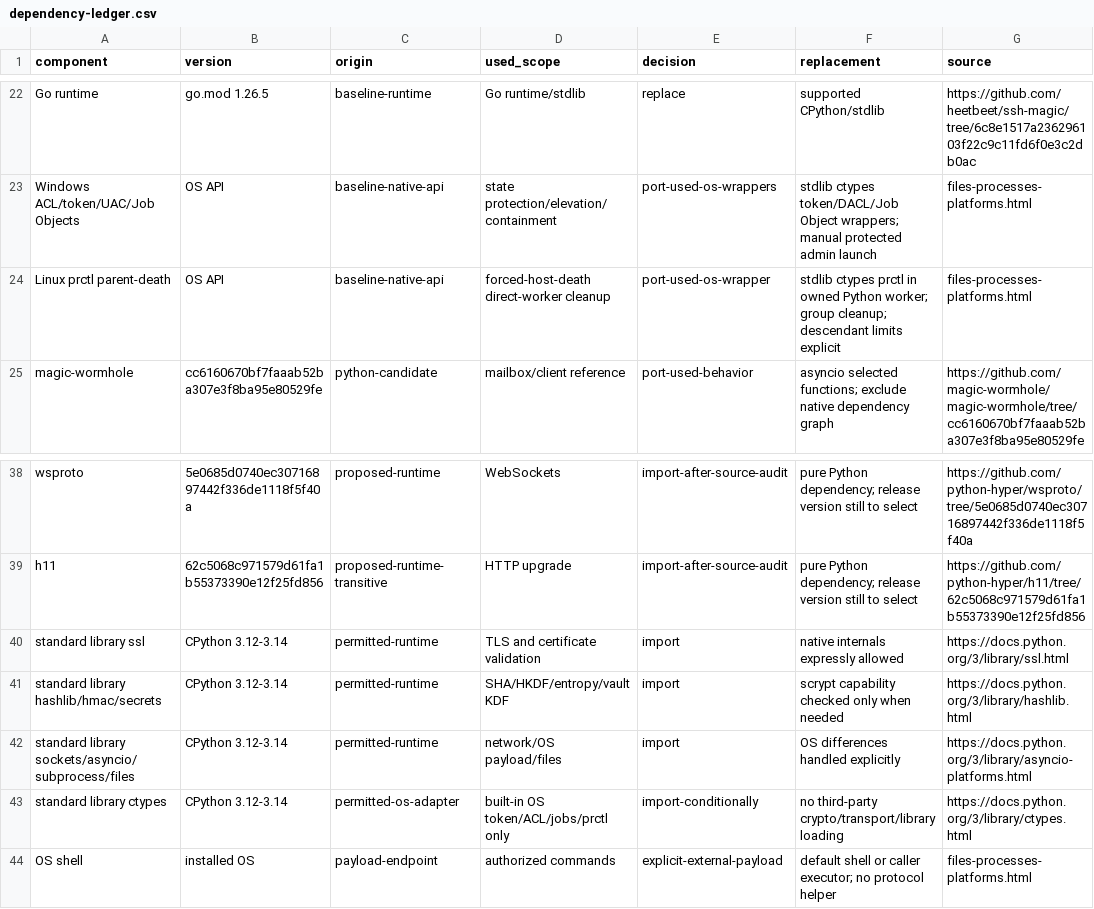
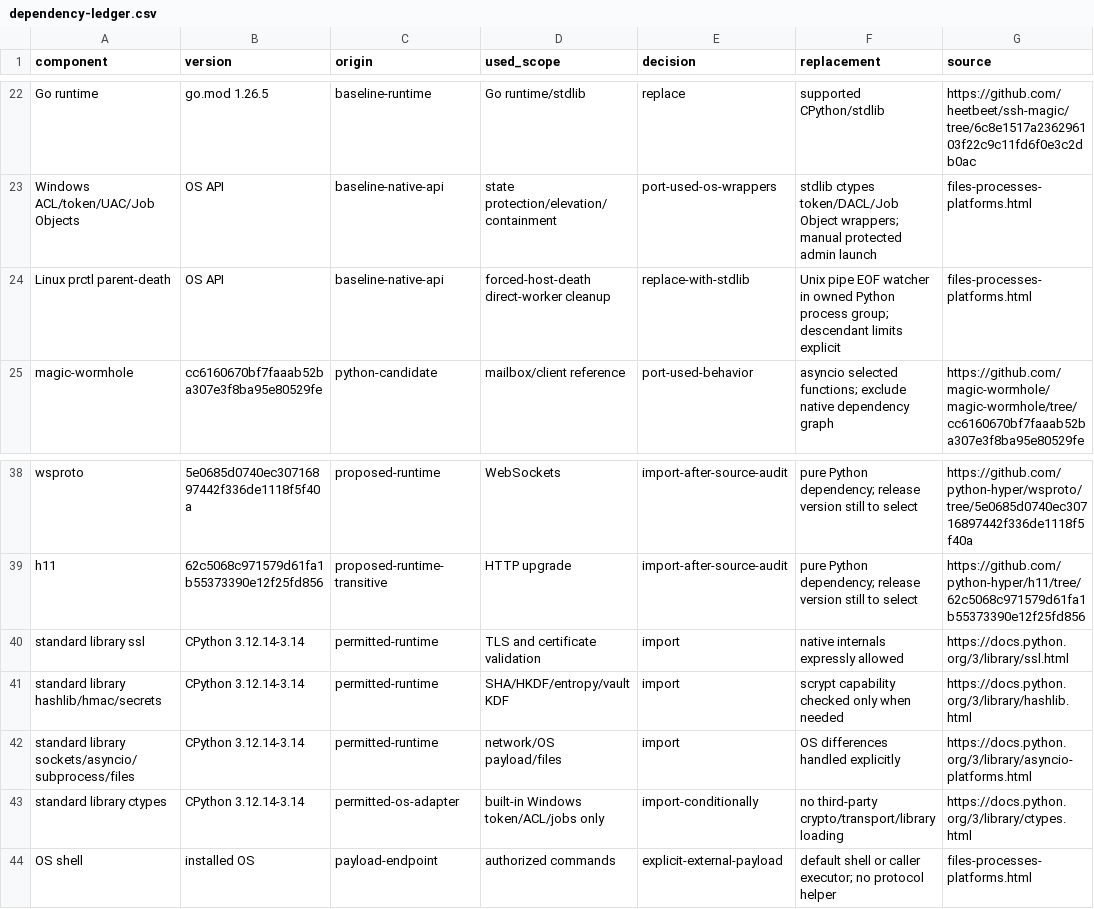
Before and after one commit to heetbeet/ssh-snakehole, a CSV file: docs/dependency-ledger.csv, drawn as a sheet; only a part is shown, gaps mark what is left out.

Commit message:
Implement Python pairing, SSH, SFTP and offline delivery

```diff
--- a/docs/dependency-ledger.csv
+++ b/docs/dependency-ledger.csv
@@ -23,3 +23,3 @@ Go runtime,go.mod 1.26.5,baseline-runtime,Go runtime/stdlib,replace,supported CP
 Windows ACL/token/UAC/Job Objects,OS API,baseline-native-api,state protection/elevation/containment,port-used-os-wrappers,stdlib ctypes token/DACL/Job Object wrappers; manual protected admin launch,files-processes-platforms.html
-Linux prctl parent-death,OS API,baseline-native-api,forced-host-death direct-worker cleanup,port-used-os-wrapper,stdlib ctypes prctl in owned Python worker; group cleanup; descendant limits explicit,files-processes-platforms.html
+Linux prctl parent-death,OS API,baseline-native-api,forced-host-death direct-worker cleanup,replace-with-stdlib,Unix pipe EOF watcher in owned Python process group; descendant limits explicit,files-processes-platforms.html
 magic-wormhole,cc6160670bf7faaab52ba307e3f8ba95e80529fe,python-candidate,mailbox/client reference,port-used-behavior,asyncio selected functions; exclude native dependency graph,https://github.com/magic-wormhole/magic-wormhole/tree/cc6160670bf7faaab52ba307e3f8ba95e80529fe
@@ -39,6 +39,6 @@ wsproto,5e0685d0740ec30716897442f336de1118f5f40a,proposed-runtime,WebSockets,imp
 h11,62c5068c971579d61fa1b55373390e12f25fd856,proposed-runtime-transitive,HTTP upgrade,import-after-source-audit,pure Python dependency; release version still to select,https://github.com/python-hyper/h11/tree/62c5068c971579d61fa1b55373390e12f25fd856
-standard library ssl,CPython 3.12-3.14,permitted-runtime,TLS and certificate validation,import,native internals expressly allowed,https://docs.python.org/3/library/ssl.html
-standard library hashlib/hmac/secrets,CPython 3.12-3.14,permitted-runtime,SHA/HKDF/entropy/vault KDF,import,scrypt capability checked only when needed,https://docs.python.org/3/library/hashlib.html
-standard library sockets/asyncio/subprocess/files,CPython 3.12-3.14,permitted-runtime,network/OS payload/files,import,OS differences handled explicitly,https://docs.python.org/3/library/asyncio-platforms.html
-standard library ctypes,CPython 3.12-3.14,permitted-os-adapter,built-in OS token/ACL/jobs/prctl only,import-conditionally,no third-party crypto/transport/library loading,https://docs.python.org/3/library/ctypes.html
+standard library ssl,CPython 3.12.14-3.14,permitted-runtime,TLS and certificate validation,import,native internals expressly allowed,https://docs.python.org/3/library/ssl.html
+standard library hashlib/hmac/secrets,CPython 3.12.14-3.14,permitted-runtime,SHA/HKDF/entropy/vault KDF,import,scrypt capability checked only when needed,https://docs.python.org/3/library/hashlib.html
+standard library sockets/asyncio/subprocess/files,CPython 3.12.14-3.14,permitted-runtime,network/OS payload/files,import,OS differences handled explicitly,https://docs.python.org/3/library/asyncio-platforms.html
+standard library ctypes,CPython 3.12.14-3.14,permitted-os-adapter,built-in Windows token/ACL/jobs only,import-conditionally,no third-party crypto/transport/library loading,https://docs.python.org/3/library/ctypes.html
 OS shell,installed OS,payload-endpoint,authorized commands,explicit-external-payload,default shell or caller executor; no protocol helper,files-processes-platforms.html
```
Also changed, not shown: 53 other files.
